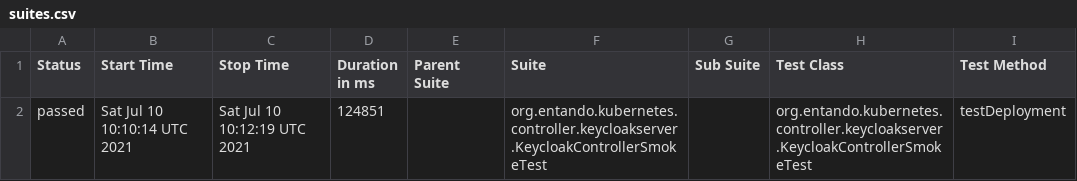
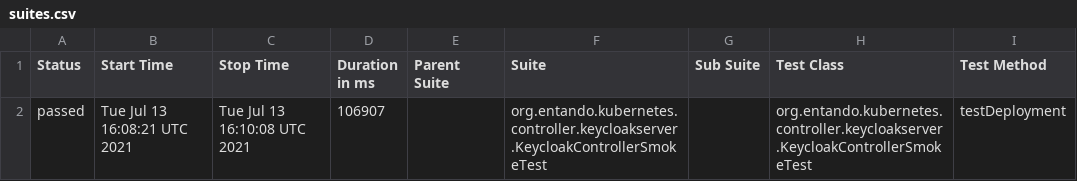
Before and after one commit to entando-k8s/devops-results, a CSV file: entando-k8s-keycloak-controller/PR-28/allure-smoke-reports/data/suites.csv, drawn as a sheet; only a part is shown; the diff names each change by its address in the sheet, - before the commit and + after, or states it on an @@ line.

Commit message:
Publishing files for path entando-k8s-keycloak-controller/PR-28

```diff
--- a/entando-k8s-keycloak-controller/PR-28/allure-smoke-reports/data/suites.csv
+++ b/entando-k8s-keycloak-controller/PR-28/allure-smoke-reports/data/suites.csv
-B2 (Start Time): Sat Jul 10 10:10:14 UTC 2021
+B2 (Start Time): Tue Jul 13 16:08:21 UTC 2021
-C2 (Stop Time): Sat Jul 10 10:12:19 UTC 2021
+C2 (Stop Time): Tue Jul 13 16:10:08 UTC 2021
-D2 (Duration in ms): 124851
+D2 (Duration in ms): 106907
```
Also changed, not shown: 15 other files.
